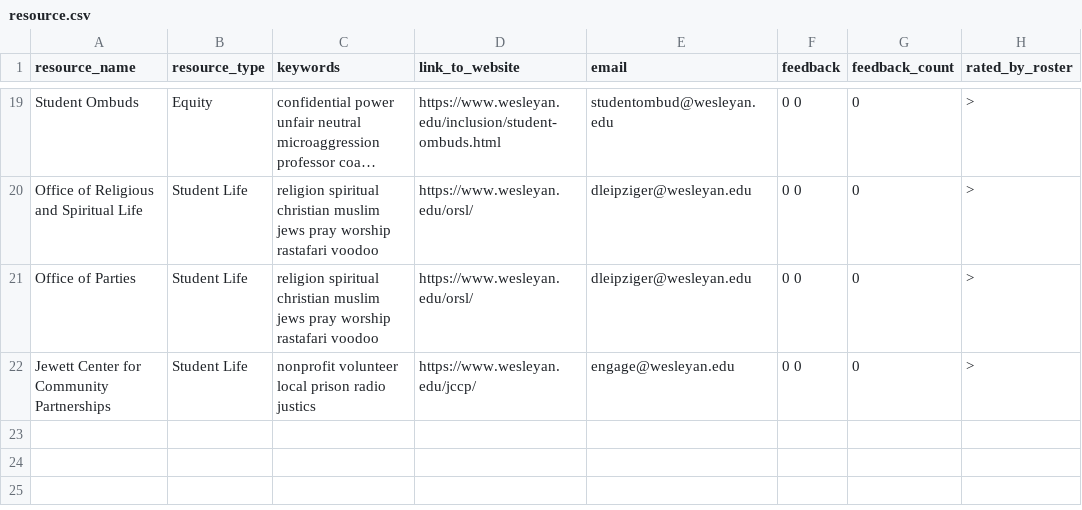
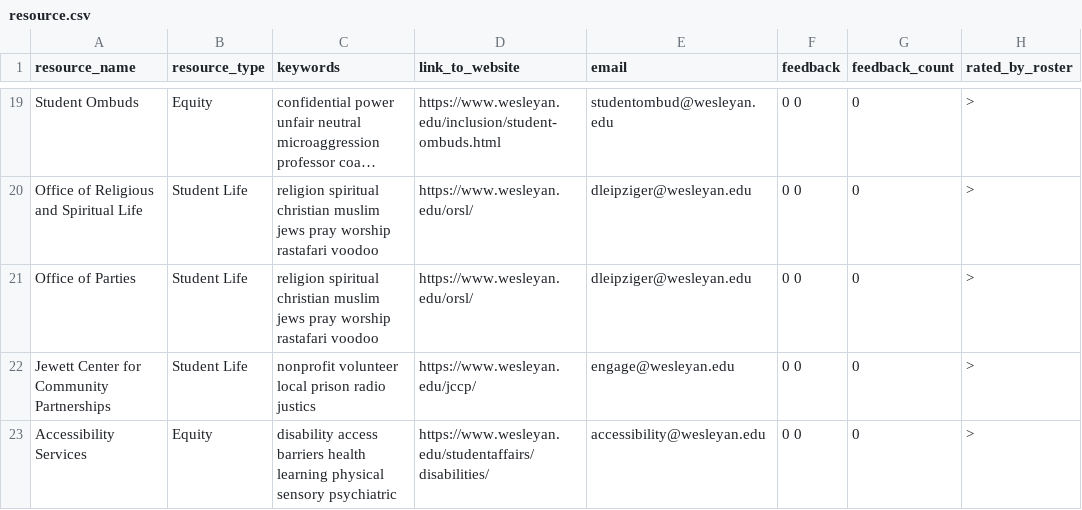
Before and after one commit to Romani20/resource-generator, a CSV file: resource.csv, drawn as a sheet; only a part is shown, gaps mark what is left out; long unchanged cells end in …; the diff names each change by its address in the sheet, - before the commit and + after, or states it on an @@ line.

Commit message:
Updated to test functionality to manual ingestion

```diff
--- a/resource.csv
+++ b/resource.csv
+row 23: Accessibility Services | Equity | disability access barriers health learning physical sensory psychiatric | https://www.wesleyan.edu/studentaffairs/disabilities/ | accessibility@wesleyan.edu | 0 0 | 0 | >
```
